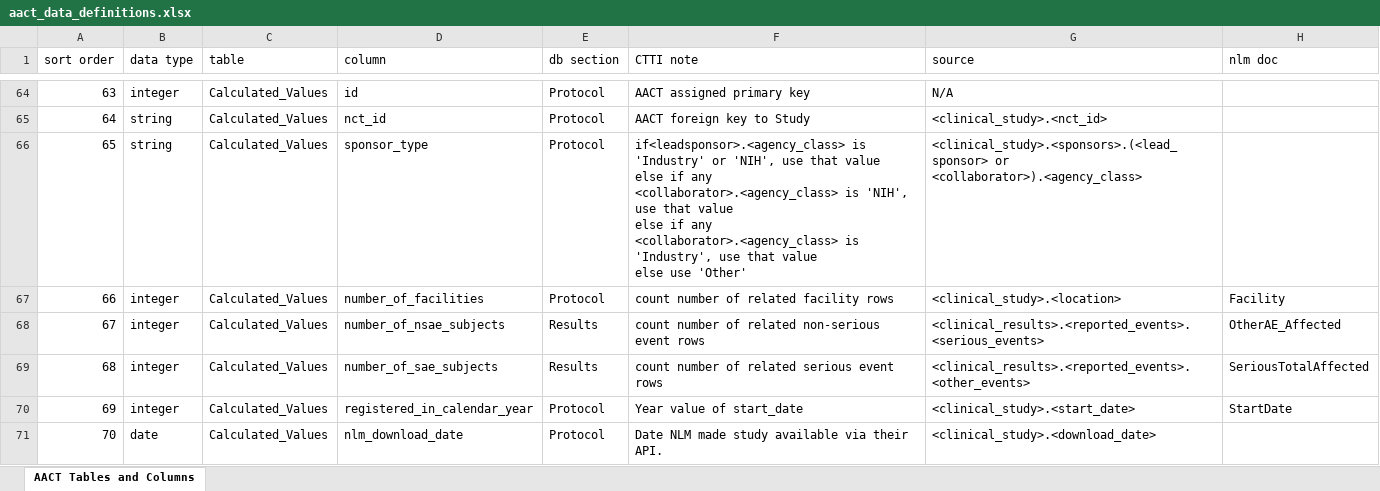
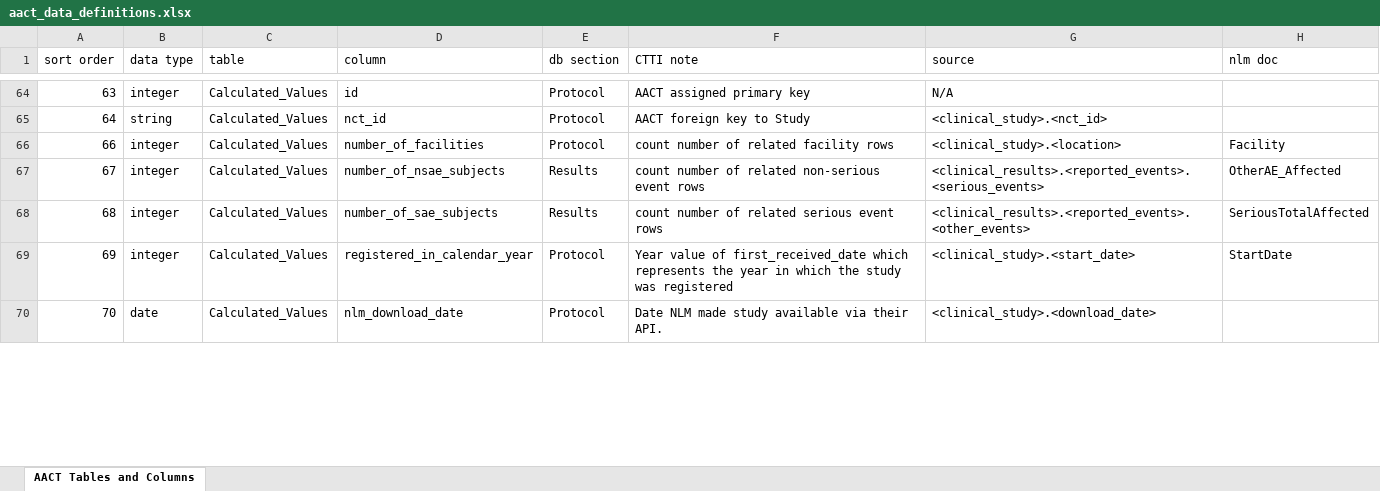
Before and after one commit to ctti-clinicaltrials/aact, an Excel workbook: spec/support/shared_examples/aact_data_definitions.xlsx, sheet AACT Tables and Columns, drawn as a sheet; only a part is shown, gaps mark what is left out; values as stored, in another font and other column widths than the file's, no cell formats; charts and pictures not drawn; removed rows and columns are numbered as before the commit, all else as after; ↵ is a line break in a cell; the diff covers the shown part only; the diff names each change by its address in the sheet, - before the commit and + after, or states it on an @@ line.

Commit message:
aact-316:  have decided to remove CalculatedValue sponsor_type.  We have a few questions to resolve (such as whether to name it ‘funder_type’) & need to test the new criteria used to calculate.  Since we’re going live tomorrow, this seems too risky.  This can be added any time in the future without disrupting anything.

```diff
--- a/spec/support/shared_examples/aact_data_definitions.xlsx (sheet AACT Tables and Columns)
+++ b/spec/support/shared_examples/aact_data_definitions.xlsx (sheet AACT Tables and Columns)
-row 66: 65 | string | Calculated_Values | sponsor_type | Protocol | if<leadsponsor>.<agency_class> is 'Industry' or 'NIH', use that value ↵ else if any <collaborator>.<agency_class> is 'NIH', use that value ↵ else if any <collaborator>.<agency_class> is 'Industry', use that value ↵ else use 'Other' | <clinical_study>.<sponsors>.(<lead_sponsor> or <collaborator>).<agency_class>
-F69 (CTTI note): …value of start_date
+F69 (CTTI note): …value of first_received_date which represents the year in which the study was registered
```
Also changed, not shown: 40 removed rows and 10 edited cells elsewhere in this sheet, cell formats, charts or pictures, 5 other files.
